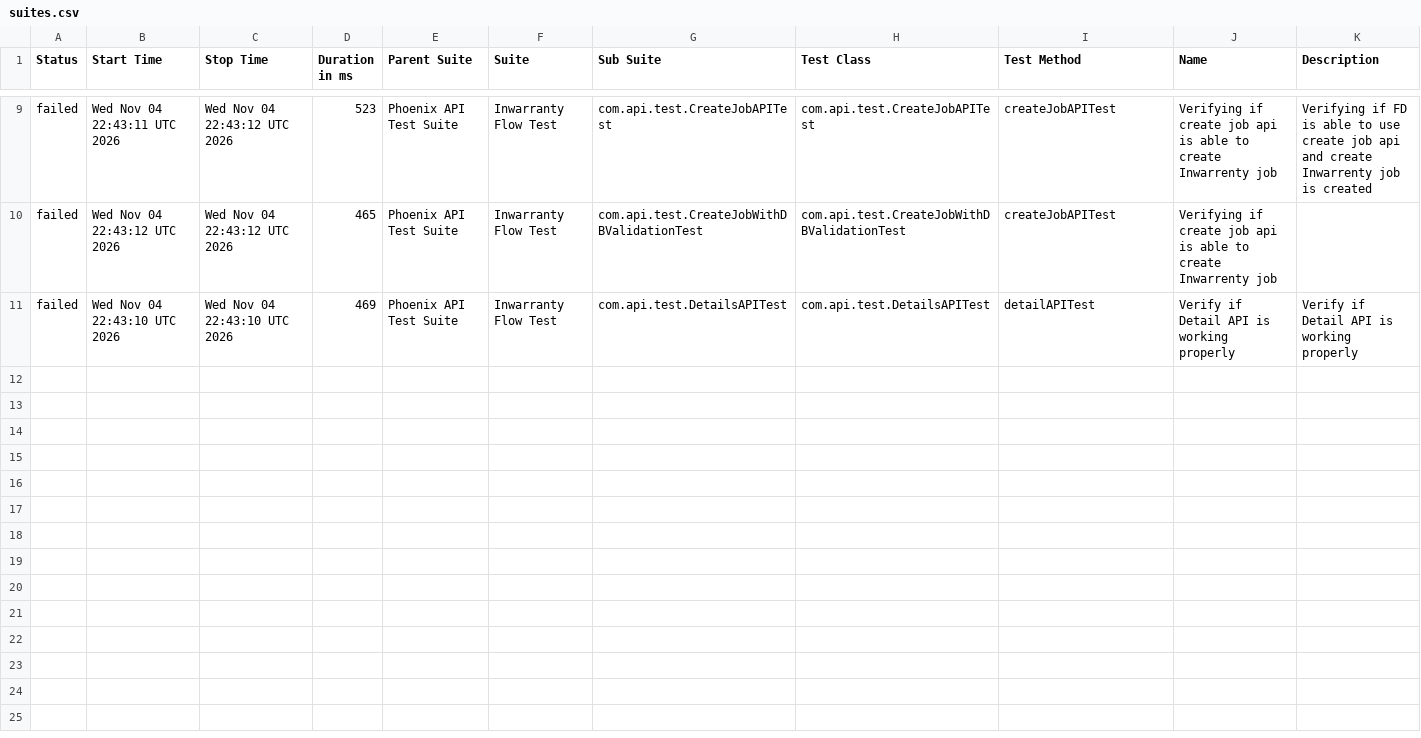
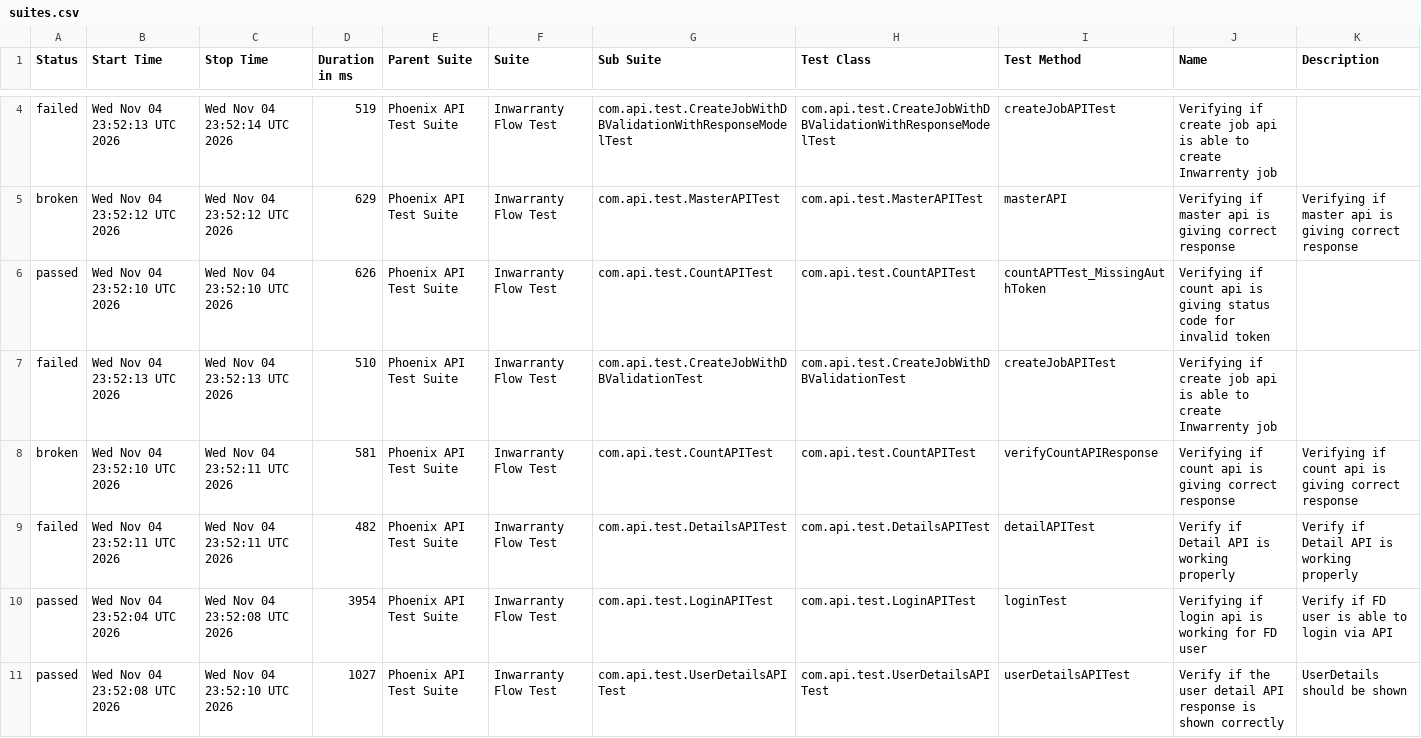
Before and after one commit to manasi7830/PhoneixTestAutomationFramework, a CSV file: data/suites.csv, drawn as a sheet; only a part is shown, gaps mark what is left out; the diff covers the shown part only.

```diff
--- a/data/suites.csv
+++ b/data/suites.csv
@@ -9,3 +4,8 @@
-"failed","Wed Nov 04 22:43:11 UTC 2026","Wed Nov 04 22:43:12 UTC 2026","523","Phoenix API Test Suite","Inwarranty Flow Test","com.api.test.CreateJobAPITest","com.api.test.CreateJobAPITest","createJobAPITest","Verifying if create job api is able to create Inwarrenty job","Verifying if  FD is able to use create job api and create Inwarrenty job is created"
-"failed","Wed Nov 04 22:43:12 UTC 2026","Wed Nov 04 22:43:12 UTC 2026","465","Phoenix API Test Suite","Inwarranty Flow Test","com.api.test.CreateJobWithDBValidationTest","com.api.test.CreateJobWithDBValidationTest","createJobAPITest","Verifying if create job api is able to create Inwarrenty job",""
-"failed","Wed Nov 04 22:43:10 UTC 2026","Wed Nov 04 22:43:10 UTC 2026","469","Phoenix API Test Suite","Inwarranty Flow Test","com.api.test.DetailsAPITest","com.api.test.DetailsAPITest","detailAPITest","Verify if Detail API is working properly","Verify if Detail API is working properly"
+"failed","Wed Nov 04 23:52:13 UTC 2026","Wed Nov 04 23:52:14 UTC 2026","519","Phoenix API Test Suite","Inwarranty Flow Test","com.api.test.CreateJobWithDBValidationWithResponseModelTest","com.api.test.CreateJobWithDBValidationWithResponseModelTest","createJobAPITest","Verifying if create job api is able to create Inwarrenty job",""
+"broken","Wed Nov 04 23:52:12 UTC 2026","Wed Nov 04 23:52:12 UTC 2026","629","Phoenix API Test Suite","Inwarranty Flow Test","com.api.test.MasterAPITest","com.api.test.MasterAPITest","masterAPI","Verifying if master api is giving correct response","Verifying if master api is giving correct response"
+"passed","Wed Nov 04 23:52:10 UTC 2026","Wed Nov 04 23:52:10 UTC 2026","626","Phoenix API Test Suite","Inwarranty Flow Test","com.api.test.CountAPITest","com.api.test.CountAPITest","countAPTTest_MissingAuthToken","Verifying if count api is giving status code for invalid token ",""
+"failed","Wed Nov 04 23:52:13 UTC 2026","Wed Nov 04 23:52:13 UTC 2026","510","Phoenix API Test Suite","Inwarranty Flow Test","com.api.test.CreateJobWithDBValidationTest","com.api.test.CreateJobWithDBValidationTest","createJobAPITest","Verifying if create job api is able to create Inwarrenty job",""
+"broken","Wed Nov 04 23:52:10 UTC 2026","Wed Nov 04 23:52:11 UTC 2026","581","Phoenix API Test Suite","Inwarranty Flow Test","com.api.test.CountAPITest","com.api.test.CountAPITest","verifyCountAPIResponse","Verifying if count api is giving correct response","Verifying if count api is giving correct response"
+"failed","Wed Nov 04 23:52:11 UTC 2026","Wed Nov 04 23:52:11 UTC 2026","482","Phoenix API Test Suite","Inwarranty Flow Test","com.api.test.DetailsAPITest","com.api.test.DetailsAPITest","detailAPITest","Verify if Detail API is working properly","Verify if Detail API is working properly"
+"passed","Wed Nov 04 23:52:04 UTC 2026","Wed Nov 04 23:52:08 UTC 2026","3954","Phoenix API Test Suite","Inwarranty Flow Test","com.api.test.LoginAPITest","com.api.test.LoginAPITest","loginTest","Verifying if login api is working for FD user","Verify if FD user is able to login via API"
+"passed","Wed Nov 04 23:52:08 UTC 2026","Wed Nov 04 23:52:10 UTC 2026","1027","Phoenix API Test Suite","Inwarranty Flow Test","com.api.test.UserDetailsAPITest","com.api.test.UserDetailsAPITest","userDetailsAPITest","Verify if the user detail API response is shown correctly","UserDetails should be shown"
```
Also changed, not shown: 5 removed rows and 9 edited cells elsewhere in this file, data/behaviors.csv, 57 other files.
